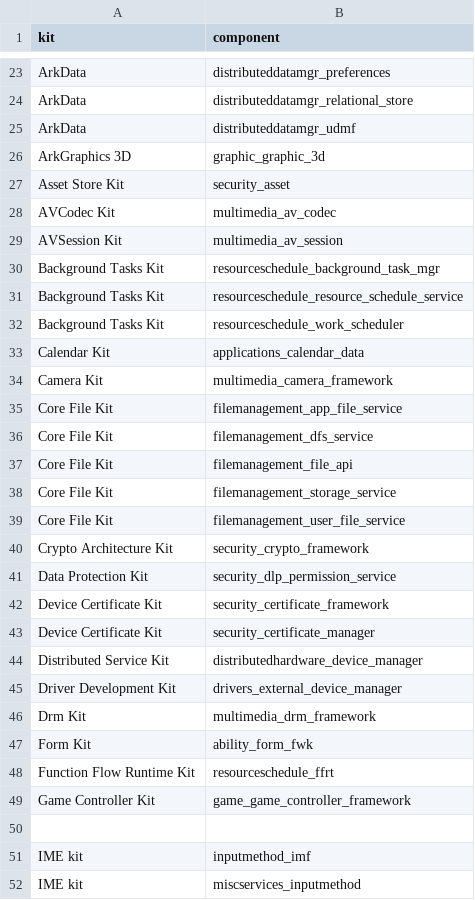
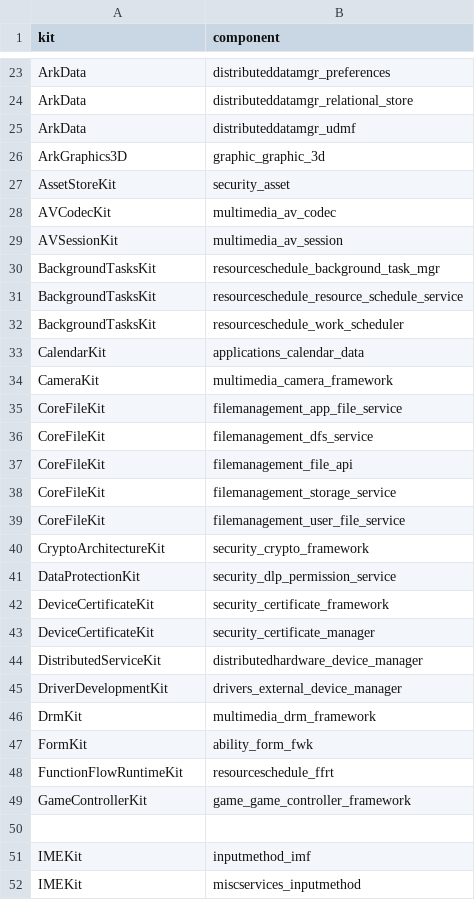
Before and after one commit to lijianhao0611/api-scan-easy_rules, a CSV file: scripts/kit_compont.csv, drawn as a sheet; only a part is shown, gaps mark what is left out; the diff covers the shown part only.

```diff
--- a/scripts/kit_compont.csv
+++ b/scripts/kit_compont.csv
@@ -25,28 +25,28 @@ ArkData,distributeddatamgr_relational_store
 ArkData,distributeddatamgr_udmf
-ArkGraphics 3D,graphic_graphic_3d
-Asset Store Kit,security_asset
-AVCodec Kit,multimedia_av_codec
-AVSession Kit,multimedia_av_session
-Background Tasks Kit,resourceschedule_background_task_mgr
-Background Tasks Kit,resourceschedule_resource_schedule_service
-Background Tasks Kit,resourceschedule_work_scheduler
-Calendar Kit,applications_calendar_data
-Camera Kit,multimedia_camera_framework
-Core File Kit,filemanagement_app_file_service
-Core File Kit,filemanagement_dfs_service
-Core File Kit,filemanagement_file_api
-Core File Kit,filemanagement_storage_service
-Core File Kit,filemanagement_user_file_service
-Crypto Architecture Kit,security_crypto_framework
-Data Protection Kit,security_dlp_permission_service
-Device Certificate Kit,security_certificate_framework
-Device Certificate Kit,security_certificate_manager
-Distributed Service Kit,distributedhardware_device_manager
-Driver Development Kit,drivers_external_device_manager
-Drm Kit,multimedia_drm_framework
-Form Kit,ability_form_fwk
-Function Flow Runtime Kit,resourceschedule_ffrt
-Game Controller Kit,game_game_controller_framework
+ArkGraphics3D,graphic_graphic_3d
+AssetStoreKit,security_asset
+AVCodecKit,multimedia_av_codec
+AVSessionKit,multimedia_av_session
+BackgroundTasksKit,resourceschedule_background_task_mgr
+BackgroundTasksKit,resourceschedule_resource_schedule_service
+BackgroundTasksKit,resourceschedule_work_scheduler
+CalendarKit,applications_calendar_data
+CameraKit,multimedia_camera_framework
+CoreFileKit,filemanagement_app_file_service
+CoreFileKit,filemanagement_dfs_service
+CoreFileKit,filemanagement_file_api
+CoreFileKit,filemanagement_storage_service
+CoreFileKit,filemanagement_user_file_service
+CryptoArchitectureKit,security_crypto_framework
+DataProtectionKit,security_dlp_permission_service
+DeviceCertificateKit,security_certificate_framework
+DeviceCertificateKit,security_certificate_manager
+DistributedServiceKit,distributedhardware_device_manager
+DriverDevelopmentKit,drivers_external_device_manager
+DrmKit,multimedia_drm_framework
+FormKit,ability_form_fwk
+FunctionFlowRuntimeKit,resourceschedule_ffrt
+GameControllerKit,game_game_controller_framework
 
-IME kit,inputmethod_imf
-IME kit,miscservices_inputmethod
+IMEKit,inputmethod_imf
+IMEKit,miscservices_inputmethod
```
Also changed, not shown: 48 edited cells elsewhere in this file, 26 other files.
